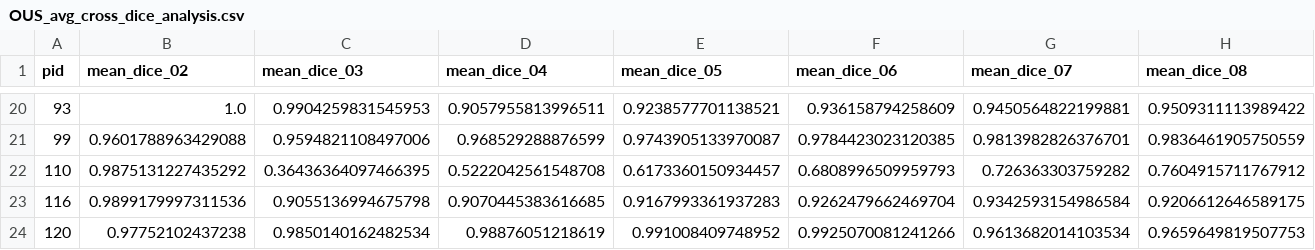
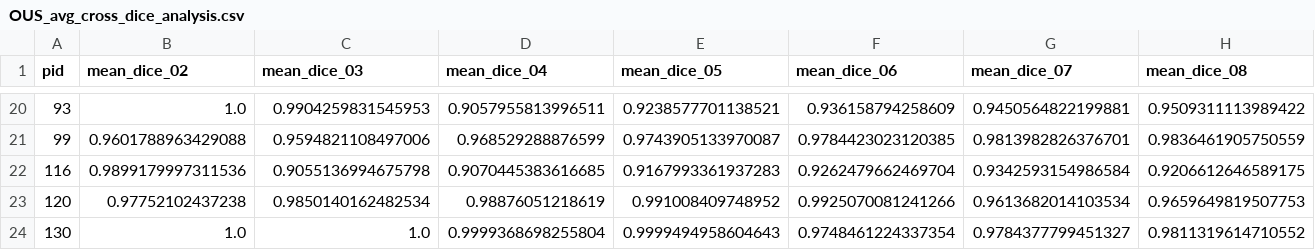
Before and after one commit to huynhngoc/hnc-tta, a CSV file: analysis/CrossDiceVisualization/OUS_avg_cross_dice_analysis.csv, drawn as a sheet; only a part is shown, gaps mark what is left out; the shorter side is filled out with more unchanged rows; rows hold the shown columns only; the diff names each change by its address in the sheet, - before the commit and + after, or states it on an @@ line.

```diff
--- a/analysis/CrossDiceVisualization/OUS_avg_cross_dice_analysis.csv
+++ b/analysis/CrossDiceVisualization/OUS_avg_cross_dice_analysis.csv
-row 22: 110 | 0.9875131227435292 | 0.36436364097466395 | 0.5222042561548708 | 0.6173360150934457 | 0.6808996509959793 | 0.726363303759282 | 0.7604915711767912
```
Also changed, not shown: 10 other files.
